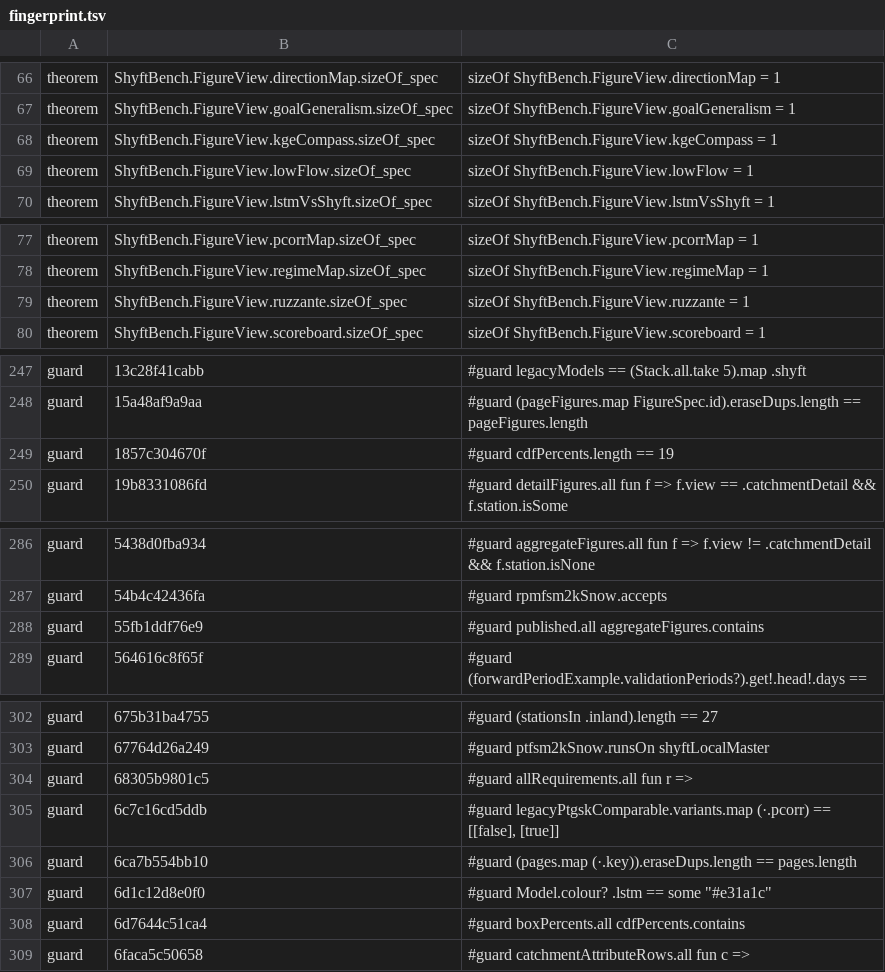
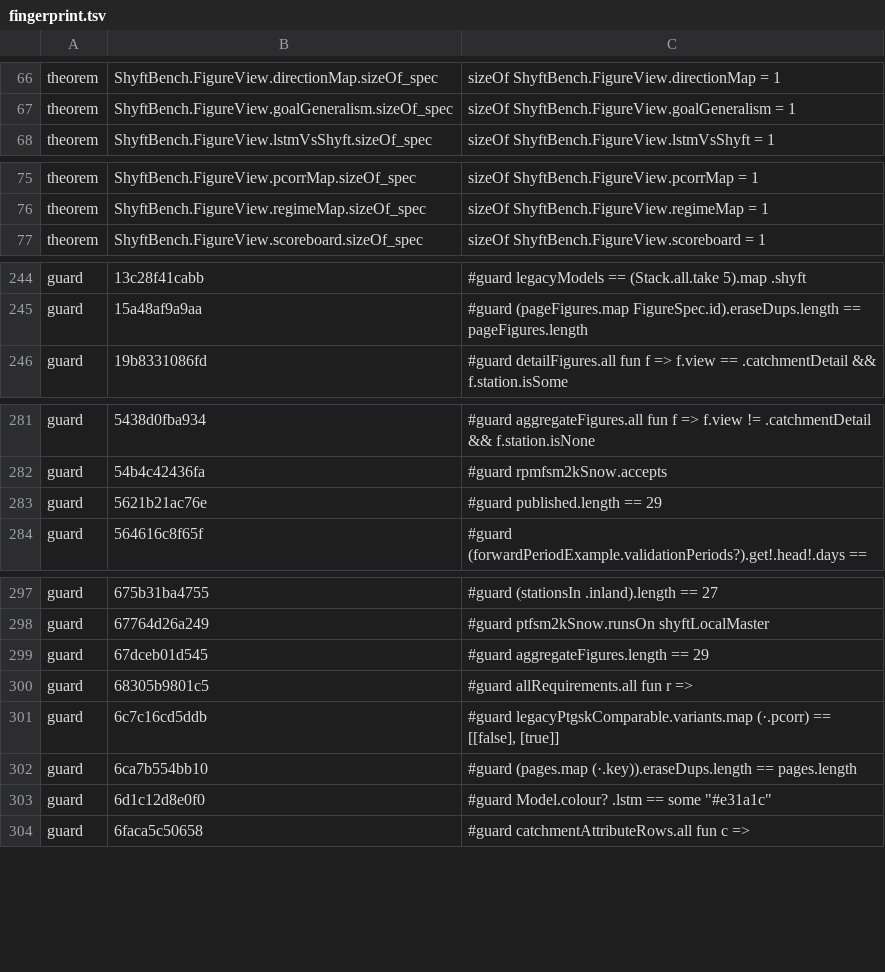
Before and after one commit to osilan/shyft-bench-platform, a TSV file: audit/fingerprint.tsv, drawn as a sheet; only a part is shown, gaps mark what is left out; removed rows and columns are numbered as before the commit, all else as after; the diff covers the shown part only; the diff names each change by its address in the sheet, - before the commit and + after, or states it on an @@ line.

Commit message:
Switch to the D-032 pages: published = page figures; retire compass, low-flow, ruzzante

```diff
--- a/audit/fingerprint.tsv
+++ b/audit/fingerprint.tsv
-row 68: theorem | ShyftBench.FigureView.kgeCompass.sizeOf_spec | sizeOf ShyftBench.FigureView.kgeCompass = 1
-row 69: theorem | ShyftBench.FigureView.lowFlow.sizeOf_spec | sizeOf ShyftBench.FigureView.lowFlow = 1
-row 79: theorem | ShyftBench.FigureView.ruzzante.sizeOf_spec | sizeOf ShyftBench.FigureView.ruzzante = 1
-row 249: guard | 1857c304670f | #guard cdfPercents.length == 19
-row 288: guard | 55fb1ddf76e9 | #guard published.all aggregateFigures.contains
+row 283: guard | 5621b21ac76e | #guard published.length == 29
+row 299: guard | 67dceb01d545 | #guard aggregateFigures.length == 29
-row 308: guard | 6d7644c51ca4 | #guard boxPercents.all cdfPercents.contains
```
Also changed, not shown: 3 removed rows and 1 edited cell elsewhere in this file, 11 other files.
